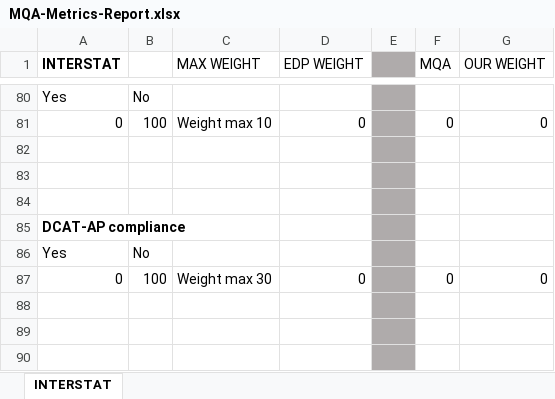
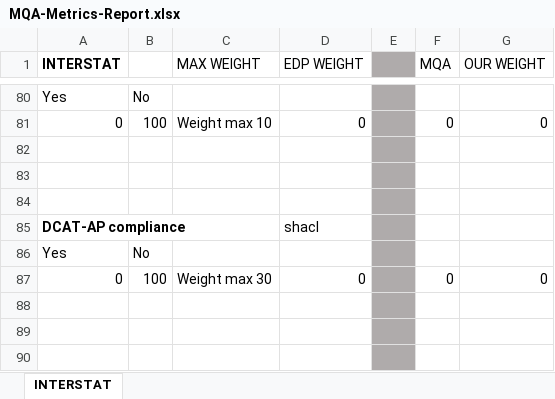
Before and after one commit to Mingo07-dev/mqa-scoring, an Excel workbook: results/MQA-Metrics-Report.xlsx, sheet INTERSTAT, drawn as a sheet; only a part is shown, gaps mark what is left out; values as stored, in another font and other column widths than the file's, no borders; the diff names each change by its address in the sheet, - before the commit and + after, or states it on an @@ line.

```diff
--- a/results/MQA-Metrics-Report.xlsx (sheet INTERSTAT)
+++ b/results/MQA-Metrics-Report.xlsx (sheet INTERSTAT)
-D85 (EDP WEIGHT): (empty)
+D85 (EDP WEIGHT): shacl
```
Also changed, not shown: 2 other files.
